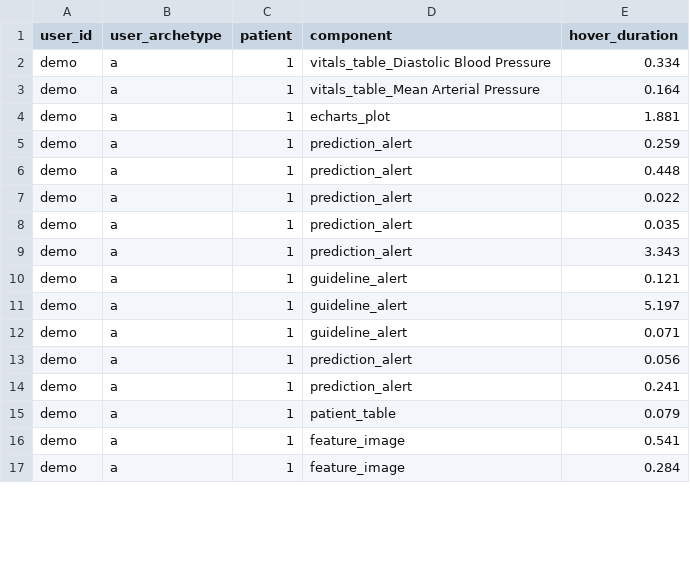
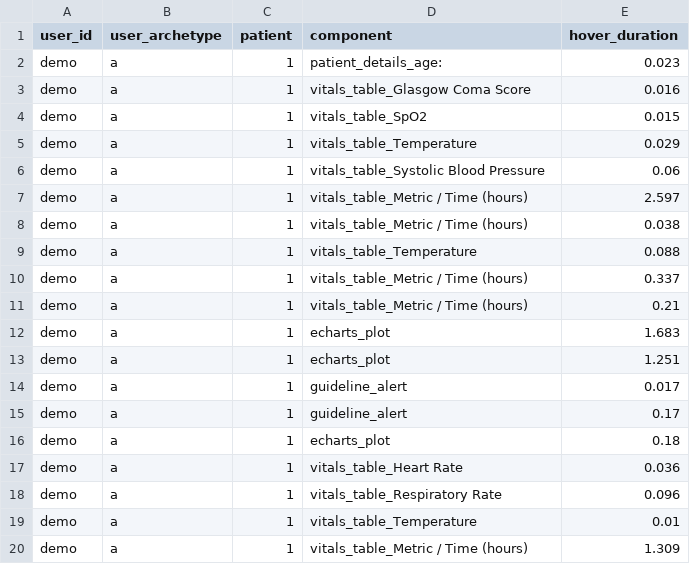
Before and after one commit to WilliamBolton/cdss_demo, a CSV file: cdss_1/cdss_1/hover_results/demo_hover_events.csv, drawn as a sheet; only a part is shown; the diff covers the shown part only.

```diff
--- a/cdss_1/cdss_1/hover_results/demo_hover_events.csv
+++ b/cdss_1/cdss_1/hover_results/demo_hover_events.csv
@@ -1,17 +1,20 @@
 user_id,user_archetype,patient,component,hover_duration
-demo,a,1,vitals_table_Diastolic Blood Pressure,0.334
-demo,a,1,vitals_table_Mean Arterial Pressure,0.164
-demo,a,1,echarts_plot,1.881
-demo,a,1,prediction_alert,0.259
-demo,a,1,prediction_alert,0.448
-demo,a,1,prediction_alert,0.022
-demo,a,1,prediction_alert,0.035
-demo,a,1,prediction_alert,3.343
-demo,a,1,guideline_alert,0.121
-demo,a,1,guideline_alert,5.197
-demo,a,1,guideline_alert,0.071
-demo,a,1,prediction_alert,0.056
-demo,a,1,prediction_alert,0.241
-demo,a,1,patient_table,0.079
-demo,a,1,feature_image,0.541
-demo,a,1,feature_image,0.284
+demo,a,1,patient_details_age:,0.023
+demo,a,1,vitals_table_Glasgow Coma Score,0.016
+demo,a,1,vitals_table_SpO2,0.015
+demo,a,1,vitals_table_Temperature,0.029
+demo,a,1,vitals_table_Systolic Blood Pressure,0.06
+demo,a,1,vitals_table_Metric / Time (hours),2.597
+demo,a,1,vitals_table_Metric / Time (hours),0.038
+demo,a,1,vitals_table_Temperature,0.088
+demo,a,1,vitals_table_Metric / Time (hours),0.337
+demo,a,1,vitals_table_Metric / Time (hours),0.21
+demo,a,1,echarts_plot,1.683
+demo,a,1,echarts_plot,1.251
+demo,a,1,guideline_alert,0.017
+demo,a,1,guideline_alert,0.17
+demo,a,1,echarts_plot,0.18
+demo,a,1,vitals_table_Heart Rate,0.036
+demo,a,1,vitals_table_Respiratory Rate,0.096
+demo,a,1,vitals_table_Temperature,0.01
+demo,a,1,vitals_table_Metric / Time (hours),1.309
```
Also changed, not shown: 12 added rows and 27 edited cells elsewhere in this file, cdss_1/cdss_1/switch_results/patient_10_choices.csv, cdss_1/cdss_1/switch_results/patient_11_choices.csv, 19 other files.
